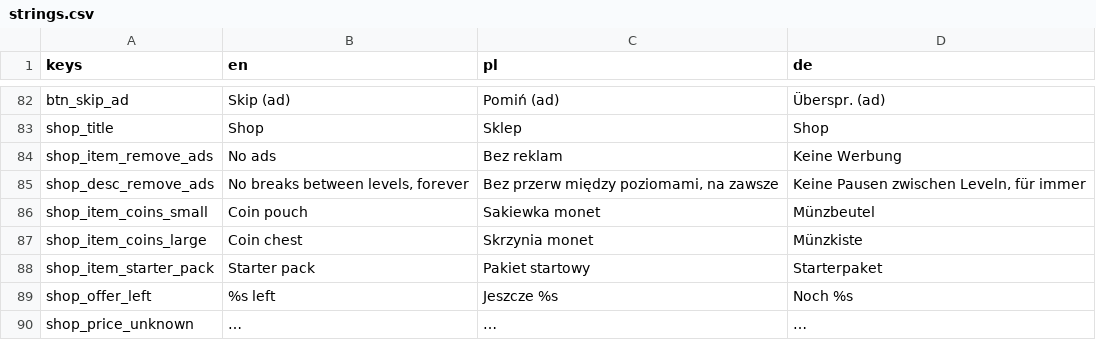
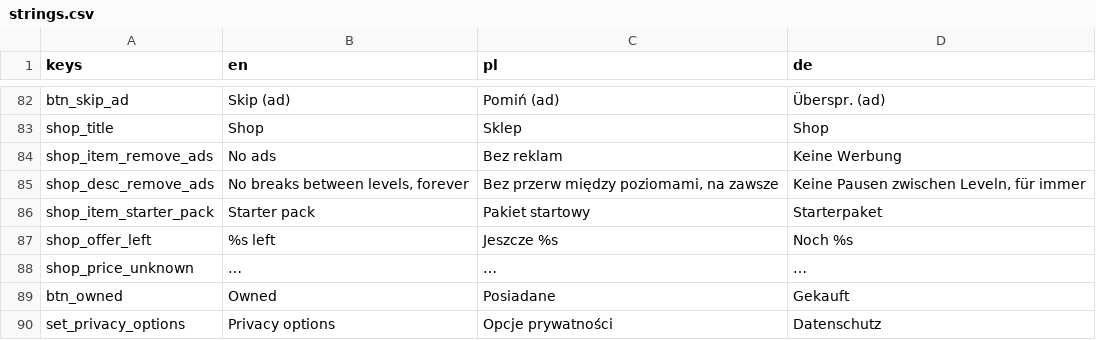
Before and after one commit to FHubert/first-auto-game, a CSV file: game/locale/strings.csv, drawn as a sheet; only a part is shown, gaps mark what is left out; the shorter side is filled out with more unchanged rows; the diff names each change by its address in the sheet, - before the commit and + after, or states it on an @@ line.

```diff
--- a/game/locale/strings.csv
+++ b/game/locale/strings.csv
-row 86: shop_item_coins_small | Coin pouch | Sakiewka monet | Münzbeutel
-row 87: shop_item_coins_large | Coin chest | Skrzynia monet | Münzkiste
```
Also changed, not shown: 6 other files.
